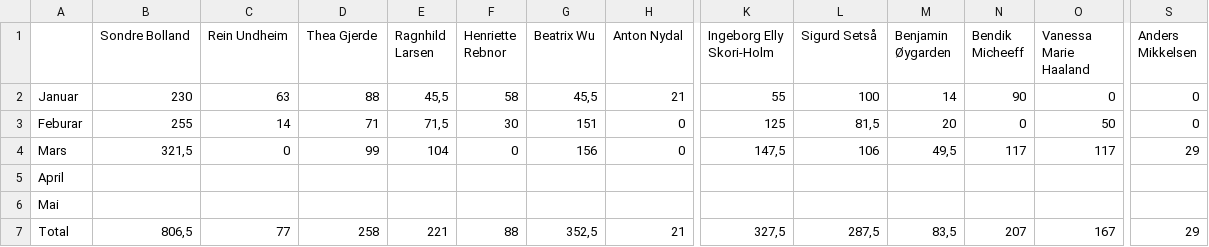
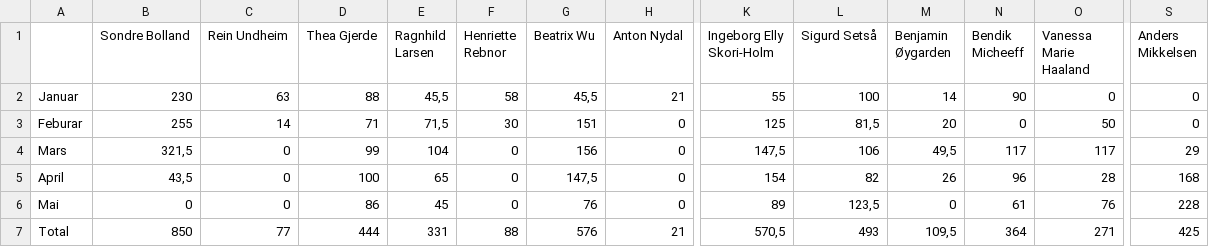
Before and after one commit to SondreBolland/lottery_draw, a CSV file: Poengfordeling.csv, drawn as a sheet; only a part is shown, gaps mark what is left out; the diff covers the shown part only; the diff names each change by its address in the sheet, - before the commit and + after, or states it on an @@ line.

```diff
--- a/Poengfordeling.csv
+++ b/Poengfordeling.csv
-B5 (Sondre Bolland): (empty)
+B5 (Sondre Bolland): 43,5
-C5:C6 (Rein Undheim): (empty)
+C5:C6 (Rein Undheim): 0
-D5 (Thea Gjerde): (empty)
+D5 (Thea Gjerde): 100
-E5 (Ragnhild Larsen): (empty)
+E5 (Ragnhild Larsen): 65
-F5:F6 (Henriette Rebnor): (empty)
+F5:F6 (Henriette Rebnor): 0
-G5 (Beatrix Wu): (empty)
+G5 (Beatrix Wu): 147,5
-H5:H6 (Anton Nydal): (empty)
+H5:H6 (Anton Nydal): 0
-K5 (Ingeborg Elly Skori-Holm): (empty)
+K5 (Ingeborg Elly Skori-Holm): 154
-L5 (Sigurd Setså): (empty)
+L5 (Sigurd Setså): 82
-M5 (Benjamin Øygarden): (empty)
+M5 (Benjamin Øygarden): 26
-N5 (Bendik Micheeff): (empty)
+N5 (Bendik Micheeff): 96
-O5 (Vanessa Marie Haaland): (empty)
+O5 (Vanessa Marie Haaland): 28
-S5 (Anders Mikkelsen): (empty)
+S5 (Anders Mikkelsen): 168
-B6 (Sondre Bolland): (empty)
+B6 (Sondre Bolland): 0
-D6 (Thea Gjerde): (empty)
+D6 (Thea Gjerde): 86
-E6 (Ragnhild Larsen): (empty)
+E6 (Ragnhild Larsen): 45
-G6 (Beatrix Wu): (empty)
+G6 (Beatrix Wu): 76
-K6 (Ingeborg Elly Skori-Holm): (empty)
+K6 (Ingeborg Elly Skori-Holm): 89
-L6 (Sigurd Setså): (empty)
+L6 (Sigurd Setså): 123,5
-M6 (Benjamin Øygarden): (empty)
+M6 (Benjamin Øygarden): 0
-N6 (Bendik Micheeff): (empty)
+N6 (Bendik Micheeff): 61
-O6 (Vanessa Marie Haaland): (empty)
+O6 (Vanessa Marie Haaland): 76
-S6 (Anders Mikkelsen): (empty)
+S6 (Anders Mikkelsen): 228
-B7 (Sondre Bolland): 806,5
+B7 (Sondre Bolland): 850
-D7 (Thea Gjerde): 258
+D7 (Thea Gjerde): 444
-E7 (Ragnhild Larsen): 221
+E7 (Ragnhild Larsen): 331
-G7 (Beatrix Wu): 352,5
+G7 (Beatrix Wu): 576
-K7 (Ingeborg Elly Skori-Holm): 327,5
+K7 (Ingeborg Elly Skori-Holm): 570,5
-L7 (Sigurd Setså): 287,5
+L7 (Sigurd Setså): 493
-M7 (Benjamin Øygarden): 83,5
+M7 (Benjamin Øygarden): 109,5
-N7 (Bendik Micheeff): 207
+N7 (Bendik Micheeff): 364
-O7 (Vanessa Marie Haaland): 167
+O7 (Vanessa Marie Haaland): 271
-S7 (Anders Mikkelsen): 29
+S7 (Anders Mikkelsen): 425
```
Also changed, not shown: 12 edited cells elsewhere in this file, 3 other files.
